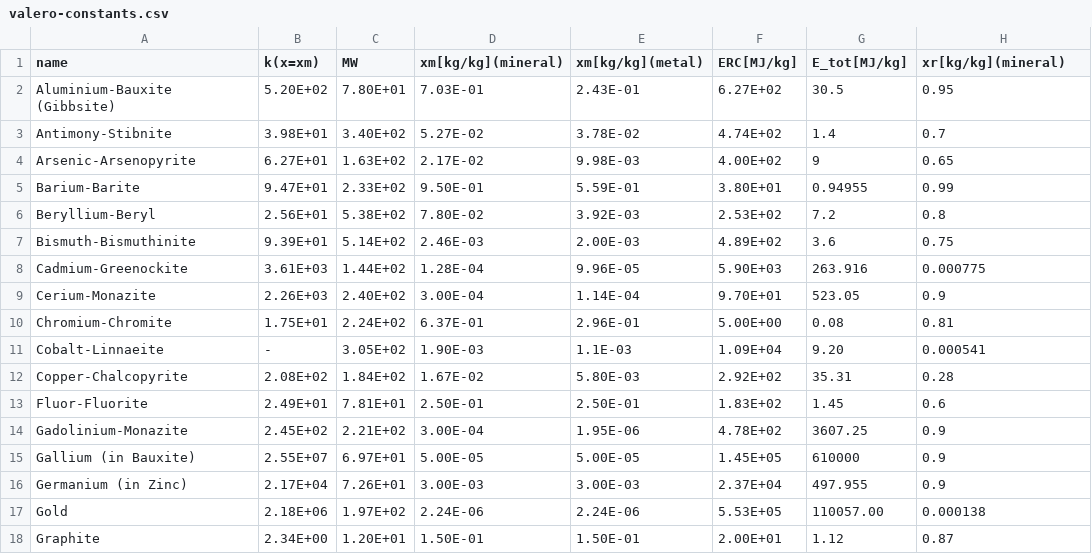
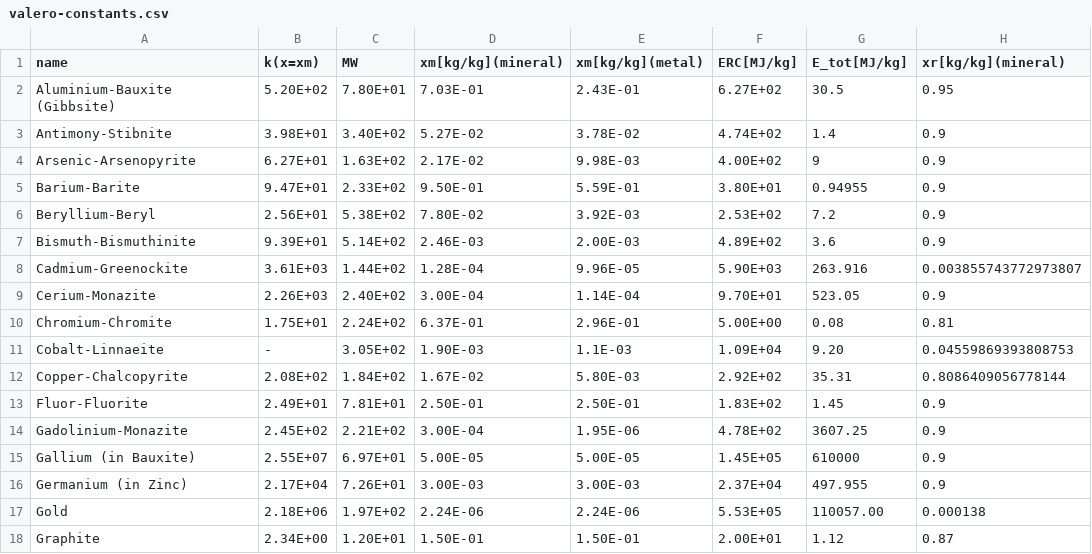
Before and after one commit to LouisFreboeuf/Exergy-Ore-Grade-Decrease-Model, a CSV file: inputs/valero-constants.csv, drawn as a sheet; only a part is shown; the diff covers the shown part only.

Commit message:
Update the method: * Step 1: OGD_Me -> EF_Me_mass-fraction (dissi or input) -> CF1(EF_Me_OGD-fraction) -> CF1(EF_tot_OGD) . * Calcul the LCIA (choose a FU) * Step 2: EF LCIA contrib -> EF metal ogd -> scale to mineral Ef mineral ogd -> get x_i, x_f -> calculate ERC_Me -> calculate EF_ERC (sum of ERC Me per EF) -> build LCIA

```diff
--- a/inputs/valero-constants.csv
+++ b/inputs/valero-constants.csv
@@ -2,13 +2,13 @@
 Aluminium-Bauxite (Gibbsite),5.20E+02,7.80E+01,7.03E-01,2.43E-01,6.27E+02,30.5,0.95
-Antimony-Stibnite,3.98E+01,3.40E+02,5.27E-02,3.78E-02,4.74E+02,1.4,0.7
-Arsenic-Arsenopyrite,6.27E+01,1.63E+02,2.17E-02,9.98E-03,4.00E+02,9,0.65
-Barium-Barite,9.47E+01,2.33E+02,9.50E-01,5.59E-01,3.80E+01,0.94955,0.99
-Beryllium-Beryl,2.56E+01,5.38E+02,7.80E-02,3.92E-03,2.53E+02,7.2,0.8
-Bismuth-Bismuthinite,9.39E+01,5.14E+02,2.46E-03,2.00E-03,4.89E+02,3.6,0.75
-Cadmium-Greenockite,3.61E+03,1.44E+02,1.28E-04,9.96E-05,5.90E+03,263.916,0.000775
+Antimony-Stibnite,3.98E+01,3.40E+02,5.27E-02,3.78E-02,4.74E+02,1.4,0.9
+Arsenic-Arsenopyrite,6.27E+01,1.63E+02,2.17E-02,9.98E-03,4.00E+02,9,0.9
+Barium-Barite,9.47E+01,2.33E+02,9.50E-01,5.59E-01,3.80E+01,0.94955,0.9
+Beryllium-Beryl,2.56E+01,5.38E+02,7.80E-02,3.92E-03,2.53E+02,7.2,0.9
+Bismuth-Bismuthinite,9.39E+01,5.14E+02,2.46E-03,2.00E-03,4.89E+02,3.6,0.9
+Cadmium-Greenockite,3.61E+03,1.44E+02,1.28E-04,9.96E-05,5.90E+03,263.916,0.003855743772973807
 Cerium-Monazite,2.26E+03,2.40E+02,3.00E-04,1.14E-04,9.70E+01,523.05,0.9
 Chromium-Chromite,1.75E+01,2.24E+02,6.37E-01,2.96E-01,5.00E+00,0.08,0.81
-Cobalt-Linnaeite,-,3.05E+02,1.90E-03,1.1E-03,1.09E+04,9.20,0.000541
-Copper-Chalcopyrite,2.08E+02,1.84E+02,1.67E-02,5.80E-03,2.92E+02,35.31,0.28
-Fluor-Fluorite,2.49E+01,7.81E+01,2.50E-01,2.50E-01,1.83E+02,1.45,0.6
+Cobalt-Linnaeite,-,3.05E+02,1.90E-03,1.1E-03,1.09E+04,9.20,0.04559869393808753
+Copper-Chalcopyrite,2.08E+02,1.84E+02,1.67E-02,5.80E-03,2.92E+02,35.31,0.8086409056778144
+Fluor-Fluorite,2.49E+01,7.81E+01,2.50E-01,2.50E-01,1.83E+02,1.45,0.9
 Gadolinium-Monazite,2.45E+02,2.21E+02,3.00E-04,1.95E-06,4.78E+02,3607.25,0.9
```
Also changed, not shown: 24 edited cells elsewhere in this file, 17 other files.
